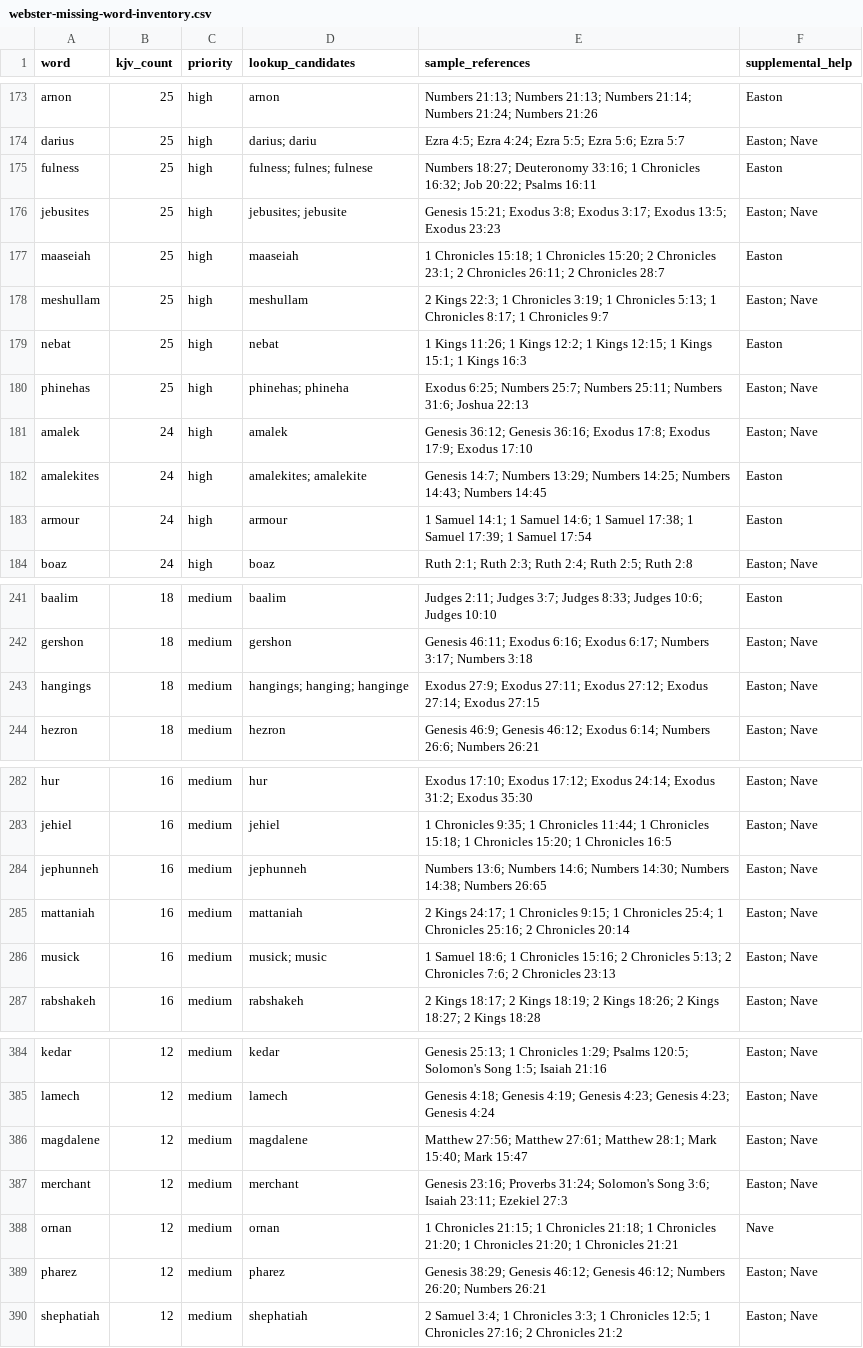
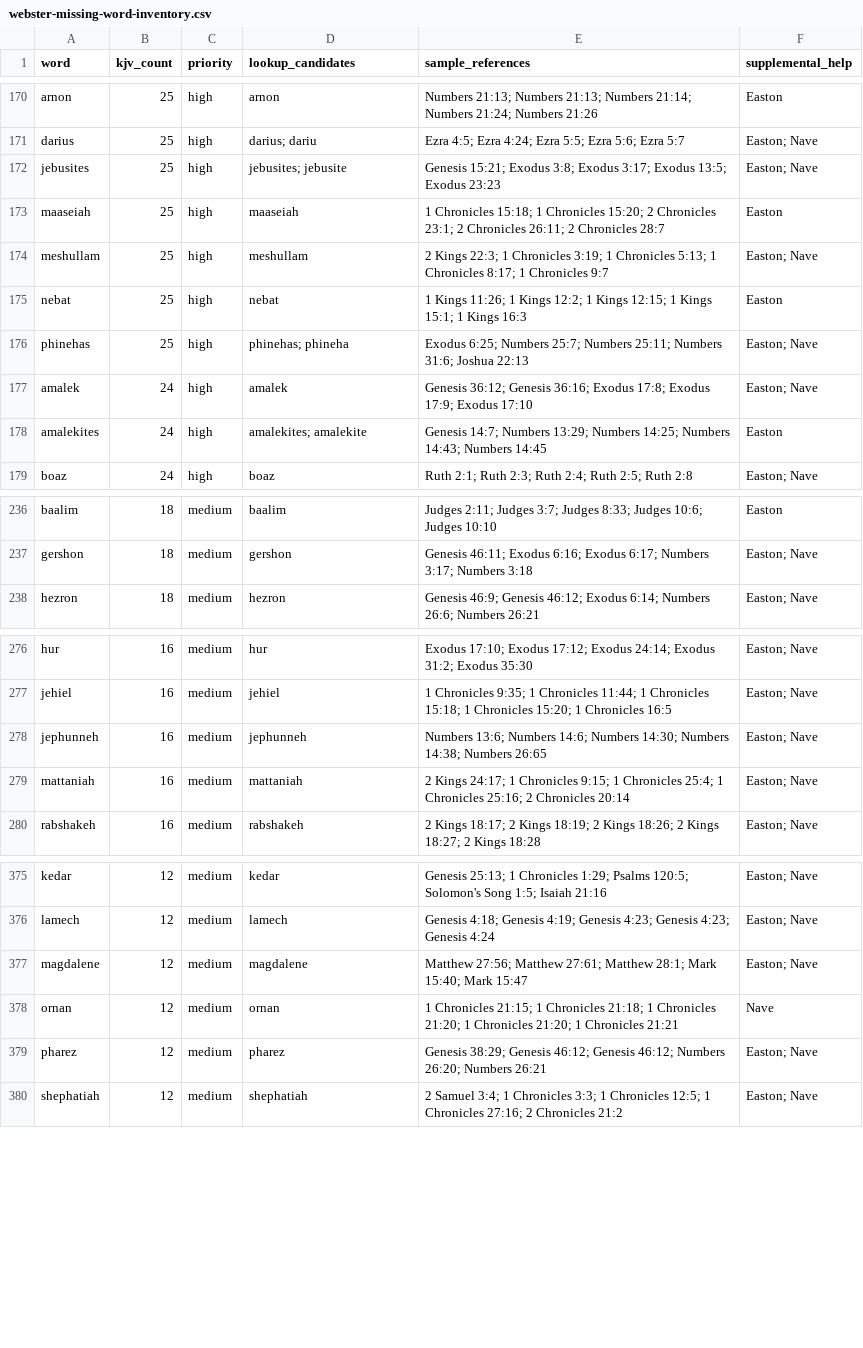
Before and after one commit to scheerfactor/bible-study-app, a CSV file: data/reports/webster-missing-word-inventory.csv, drawn as a sheet; only a part is shown, gaps mark what is left out; the diff covers the shown part only; the diff names each change by its address in the sheet, - before the commit and + after, or states it on an @@ line.

Commit message:
Review more high-use KJV Webster terms

```diff
--- a/data/reports/webster-missing-word-inventory.csv
+++ b/data/reports/webster-missing-word-inventory.csv
-row 175: fulness | 25 | high | fulness; fulnes; fulnese | Numbers 18:27; Deuteronomy 33:16; 1 Chronicles 16:32; Job 20:22; Psalms 16:11 | Easton
-row 183: armour | 24 | high | armour | 1 Samuel 14:1; 1 Samuel 14:6; 1 Samuel 17:38; 1 Samuel 17:39; 1 Samuel 17:54 | Easton
-row 243: hangings | 18 | medium | hangings; hanging; hanginge | Exodus 27:9; Exodus 27:11; Exodus 27:12; Exodus 27:14; Exodus 27:15 | Easton; Nave
-row 286: musick | 16 | medium | musick; music | 1 Samuel 18:6; 1 Chronicles 15:16; 2 Chronicles 5:13; 2 Chronicles 7:6; 2 Chronicles 23:13 | Easton; Nave
-row 387: merchant | 12 | medium | merchant | Genesis 23:16; Proverbs 31:24; Solomon's Song 3:6; Isaiah 23:11; Ezekiel 27:3 | Easton; Nave
```
Also changed, not shown: 10 removed rows elsewhere in this file, 11 other files.
